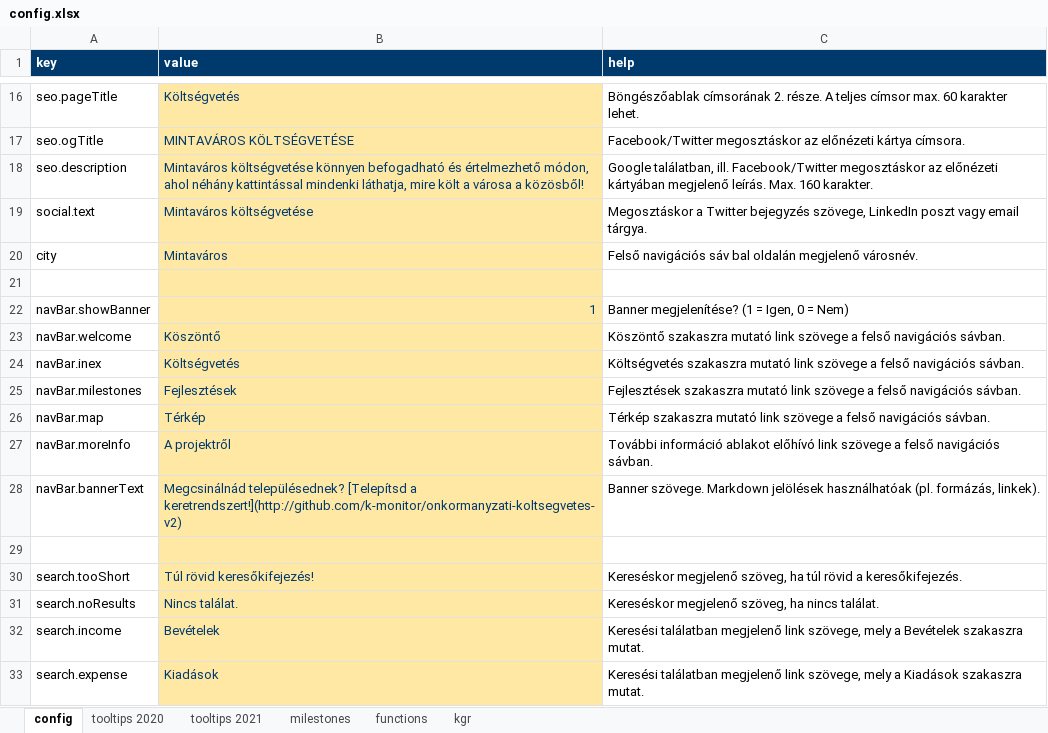
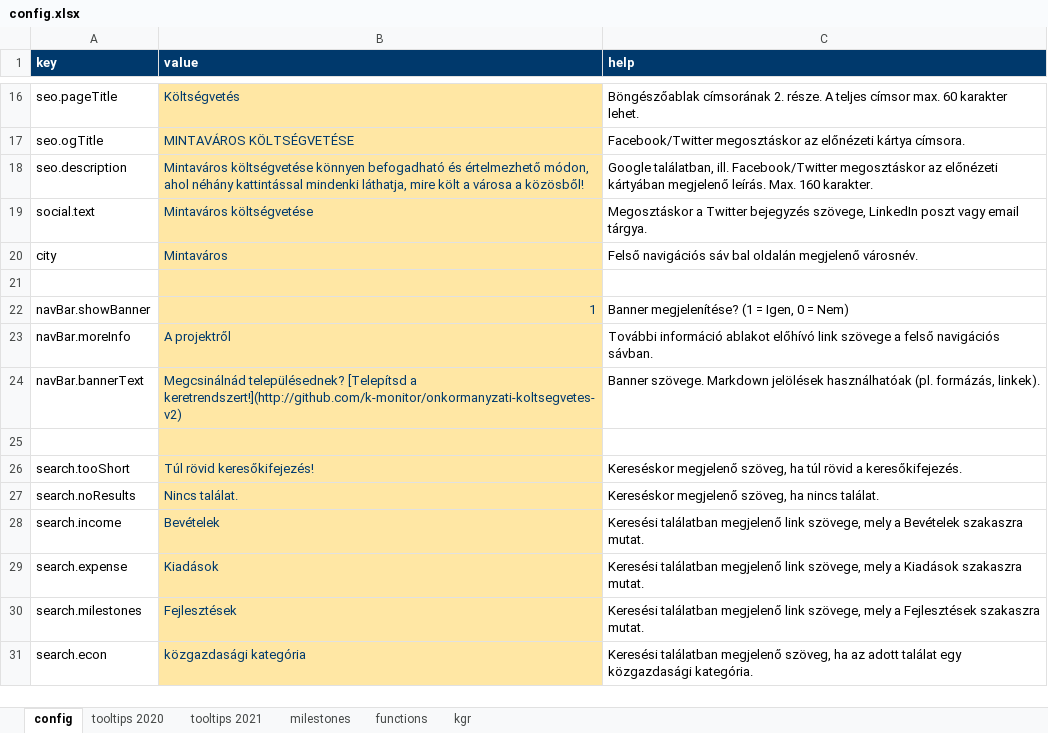
Before and after one commit to k-monitor/onkormanyzati-koltsegvetes-v2, an Excel workbook: input/config.xlsx, sheet config, drawn as a sheet; only a part is shown, gaps mark what is left out; the shorter side is filled out with more unchanged rows; values as stored, in another font and other column widths than the file's, no borders; the diff names each change by its address in the sheet, - before the commit and + after, or states it on an @@ line.

Commit message:
removed now unnecessary navbar.x entries from config

```diff
--- a/input/config.xlsx (sheet config)
+++ b/input/config.xlsx (sheet config)
-row 23: navBar.welcome | Köszöntő | Köszöntő szakaszra mutató link szövege a felső navigációs sávban.
-row 24: navBar.inex | Költségvetés | Költségvetés szakaszra mutató link szövege a felső navigációs sávban.
-row 25: navBar.milestones | Fejlesztések | Fejlesztések szakaszra mutató link szövege a felső navigációs sávban.
-row 26: navBar.map | Térkép | Térkép szakaszra mutató link szövege a felső navigációs sávban.
```
Also changed, not shown: 2 other files.
